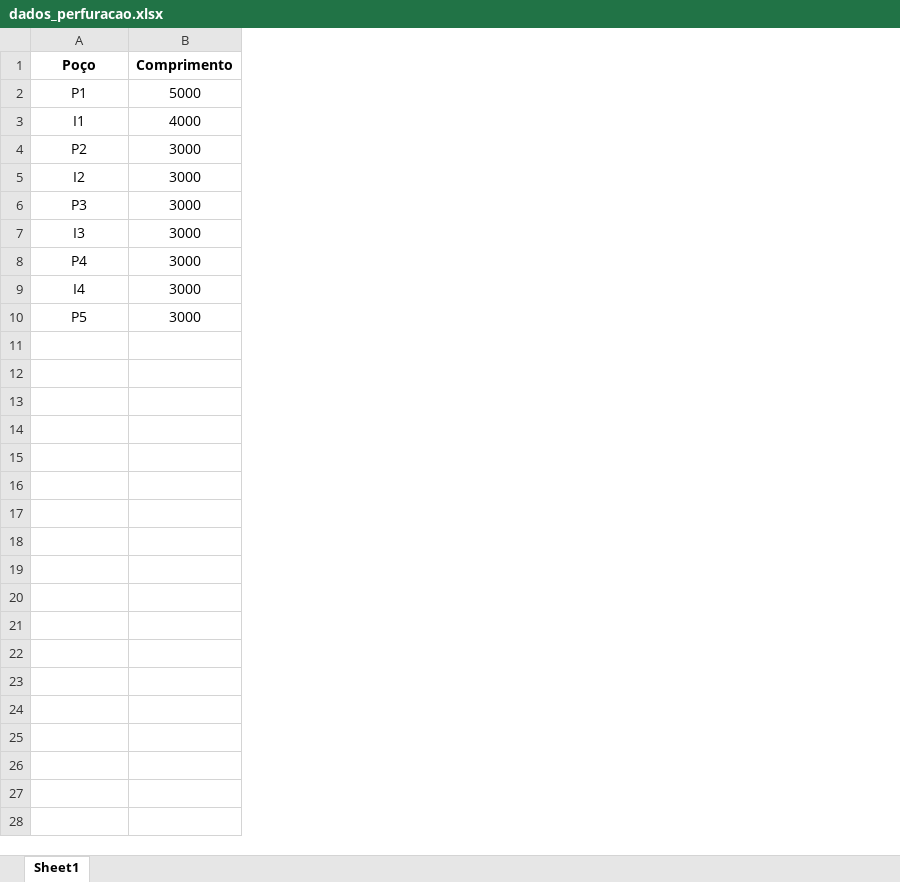
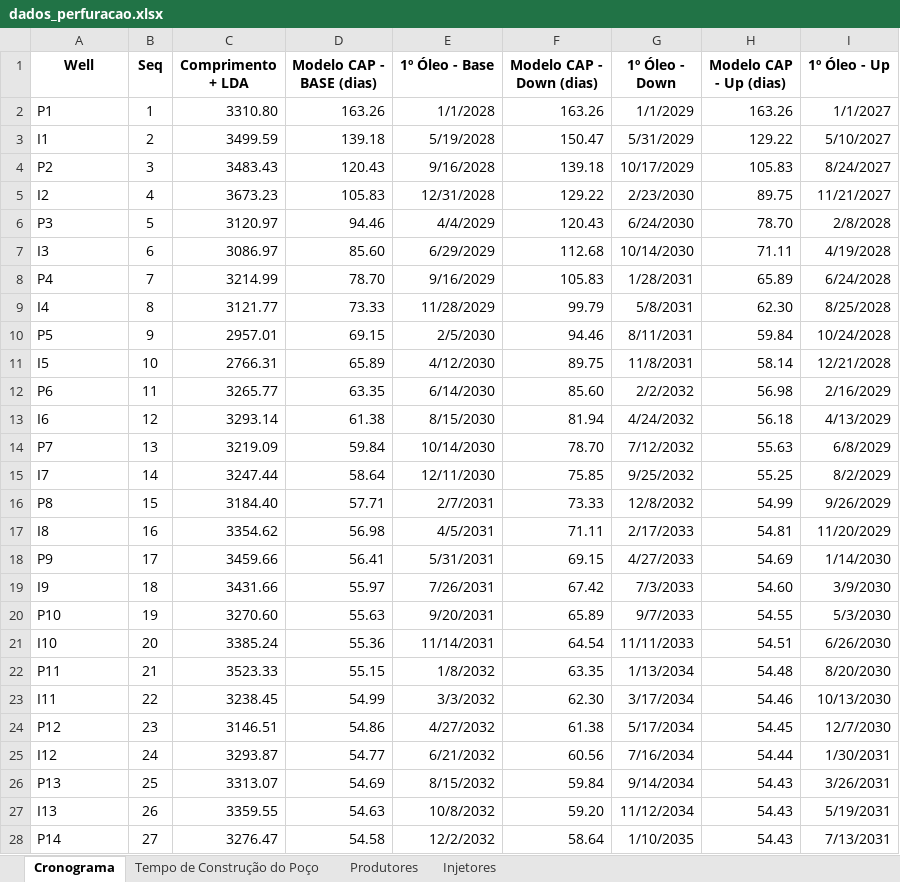
Before and after one commit to HygorCosta/Trabalho_AEPP, an Excel workbook: dados_perfuracao.xlsx, sheet Cronograma, drawn as a sheet; only a part is shown; values as stored, in another font and other column widths than the file's, no borders; removed rows and columns are numbered as before the commit, all else as after; the diff covers the shown part only; the diff names each change by its address in the sheet, - before the commit and + after, or states it on an @@ line.

Commit message:
Add Cronograma
Classe que cria o arquivo de cronograma baseado nos dados de perfuração

```diff
--- a/dados_perfuracao.xlsx (sheet Cronograma)
+++ b/dados_perfuracao.xlsx (sheet Cronograma)
-sheet tab: Sheet1
+sheet tab: Cronograma
+sheet tab: Tempo de Construção do Poço
+sheet tab: Produtores
+sheet tab: Injetores
-column B (Comprimento), rows 2-10: 5000 | 4000 | 3000 | 3000 | 3000 | 3000 | 3000 | 3000 | 3000
+column B (Seq), rows 2-10: 1 | 2 | 3 | 4 | 5 | 6 | 7 | 8 | 9
+column C (Comprimento + LDA), rows 2-10: 3310.80 | 3499.59 | 3483.43 | 3673.23 | 3120.97 | 3086.97 | 3214.99 | 3121.77 | 2957.01
+column D (Modelo CAP - BASE (dias)), rows 2-10: 163.26 | 139.18 | 120.43 | 105.83 | 94.46 | 85.60 | 78.70 | 73.33 | 69.15
+column E (1º Óleo - Base), rows 2-10: 1/1/2028 | 5/19/2028 | 9/16/2028 | 12/31/2028 | 4/4/2029 | 6/29/2029 | 9/16/2029 | 11/28/2029 | 2/5/2030
+column F (Modelo CAP - Down (dias)), rows 2-10: 163.26 | 150.47 | 139.18 | 129.22 | 120.43 | 112.68 | 105.83 | 99.79 | 94.46
+column G (1º Óleo - Down), rows 2-10: 1/1/2029 | 5/31/2029 | 10/17/2029 | 2/23/2030 | 6/24/2030 | 10/14/2030 | 1/28/2031 | 5/8/2031 | 8/11/2031
+column H (Modelo CAP - Up (dias)), rows 2-10: 163.26 | 129.22 | 105.83 | 89.75 | 78.70 | 71.11 | 65.89 | 62.30 | 59.84
+column I (1º Óleo - Up), rows 2-10: 1/1/2027 | 5/10/2027 | 8/24/2027 | 11/21/2027 | 2/8/2028 | 4/19/2028 | 6/24/2028 | 8/25/2028 | 10/24/2028
-A1: Poço
+A1: Well
-A2:A10 alignment: center
+A2:A10 alignment: left
+row 11: I5 | 10 | 2766.31 | 65.89 | 4/12/2030 | 89.75 | 11/8/2031 | 58.14 | 12/21/2028
+row 12: P6 | 11 | 3265.77 | 63.35 | 6/14/2030 | 85.60 | 2/2/2032 | 56.98 | 2/16/2029
+row 13: I6 | 12 | 3293.14 | 61.38 | 8/15/2030 | 81.94 | 4/24/2032 | 56.18 | 4/13/2029
+row 14: P7 | 13 | 3219.09 | 59.84 | 10/14/2030 | 78.70 | 7/12/2032 | 55.63 | 6/8/2029
+row 15: I7 | 14 | 3247.44 | 58.64 | 12/11/2030 | 75.85 | 9/25/2032 | 55.25 | 8/2/2029
+row 16: P8 | 15 | 3184.40 | 57.71 | 2/7/2031 | 73.33 | 12/8/2032 | 54.99 | 9/26/2029
+row 17: I8 | 16 | 3354.62 | 56.98 | 4/5/2031 | 71.11 | 2/17/2033 | 54.81 | 11/20/2029
+row 18: P9 | 17 | 3459.66 | 56.41 | 5/31/2031 | 69.15 | 4/27/2033 | 54.69 | 1/14/2030
+row 19: I9 | 18 | 3431.66 | 55.97 | 7/26/2031 | 67.42 | 7/3/2033 | 54.60 | 3/9/2030
+row 20: P10 | 19 | 3270.60 | 55.63 | 9/20/2031 | 65.89 | 9/7/2033 | 54.55 | 5/3/2030
+row 21: I10 | 20 | 3385.24 | 55.36 | 11/14/2031 | 64.54 | 11/11/2033 | 54.51 | 6/26/2030
+row 22: P11 | 21 | 3523.33 | 55.15 | 1/8/2032 | 63.35 | 1/13/2034 | 54.48 | 8/20/2030
+row 23: I11 | 22 | 3238.45 | 54.99 | 3/3/2032 | 62.30 | 3/17/2034 | 54.46 | 10/13/2030
+row 24: P12 | 23 | 3146.51 | 54.86 | 4/27/2032 | 61.38 | 5/17/2034 | 54.45 | 12/7/2030
+row 25: I12 | 24 | 3293.87 | 54.77 | 6/21/2032 | 60.56 | 7/16/2034 | 54.44 | 1/30/2031
+row 26: P13 | 25 | 3313.07 | 54.69 | 8/15/2032 | 59.84 | 9/14/2034 | 54.43 | 3/26/2031
+row 27: I13 | 26 | 3359.55 | 54.63 | 10/8/2032 | 59.20 | 11/12/2034 | 54.43 | 5/19/2031
+row 28: P14 | 27 | 3276.47 | 54.58 | 12/2/2032 | 58.64 | 1/10/2035 | 54.43 | 7/13/2031
```
Also changed, not shown: 2 added rows elsewhere in this sheet, charts or pictures, 6 other files.
